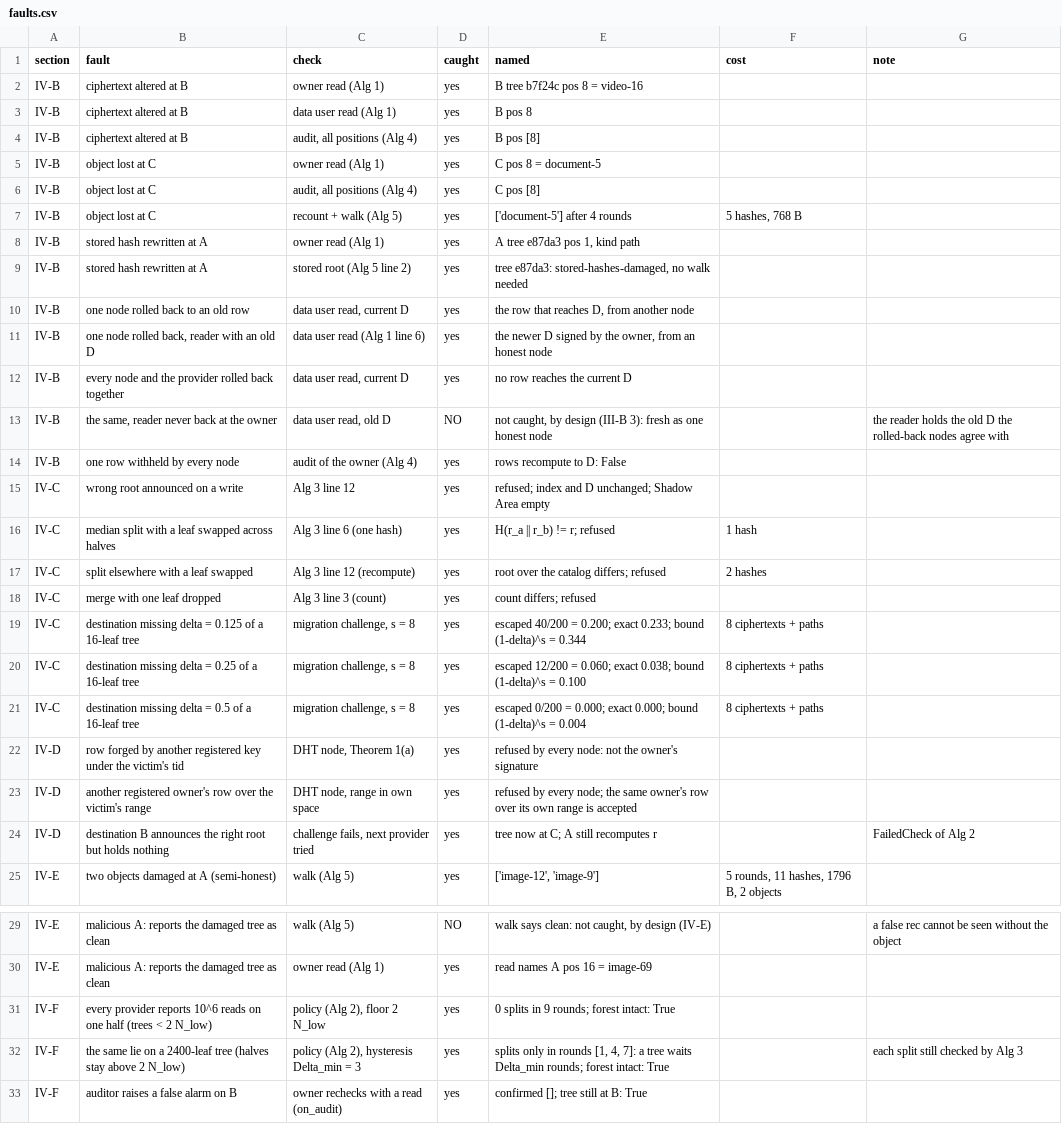
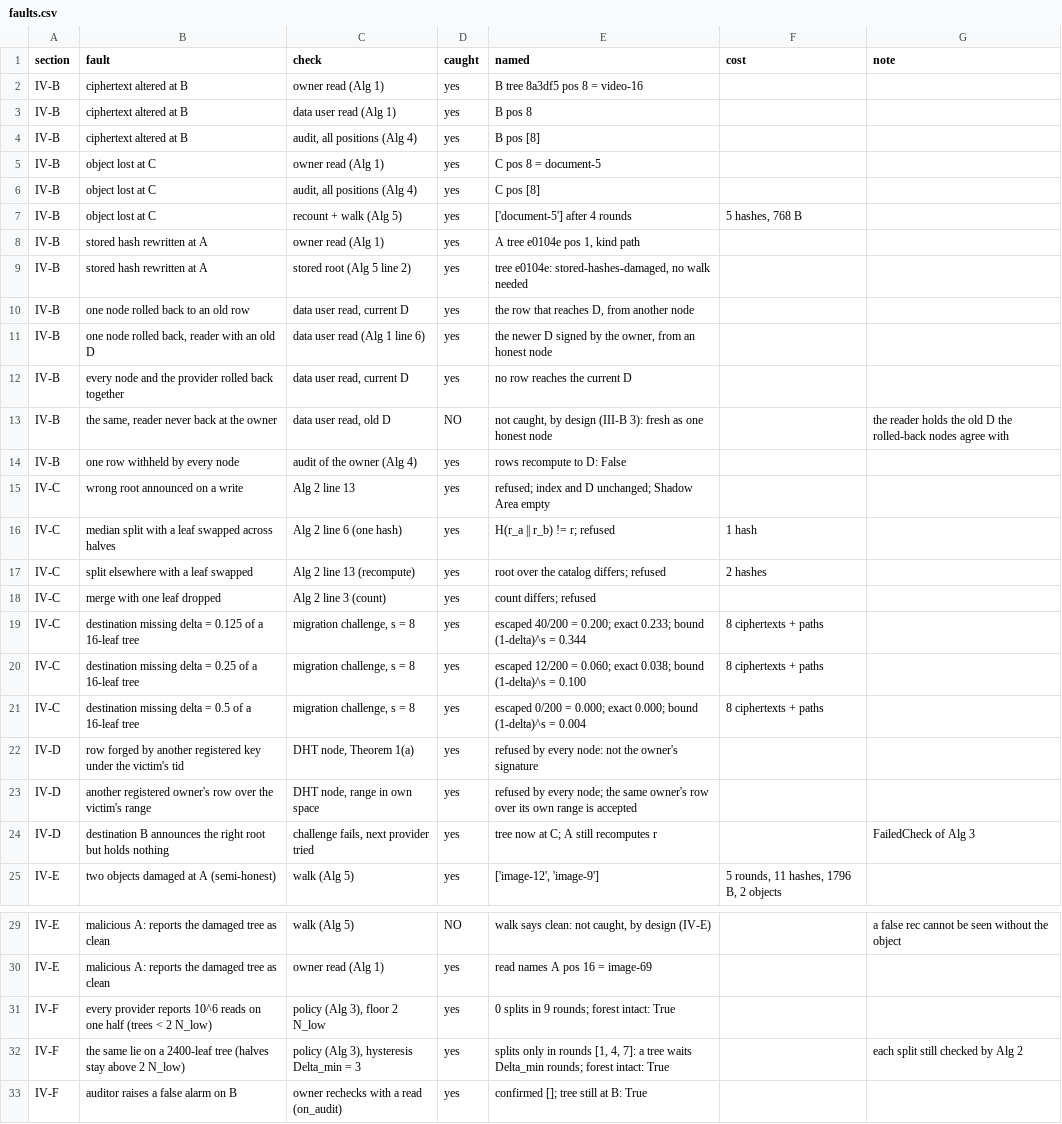
Before and after one commit to suppakrit-work/Adaptive-Merkle-Forest, a CSV file: results/faults.csv, drawn as a sheet; only a part is shown, gaps mark what is left out.

Commit message:
Match algorithm and table numbers to the final paper

```diff
--- a/results/faults.csv
+++ b/results/faults.csv
@@ -1,3 +1,3 @@
 section,fault,check,caught,named,cost,note
-IV-B,ciphertext altered at B,owner read (Alg 1),yes,B tree b7f24c pos 8 = video-16,,
+IV-B,ciphertext altered at B,owner read (Alg 1),yes,B tree 8a3df5 pos 8 = video-16,,
 IV-B,ciphertext altered at B,data user read (Alg 1),yes,B pos 8,,
@@ -7,4 +7,4 @@ IV-B,object lost at C,"audit, all positions (Alg 4)",yes,C pos [8],,
 IV-B,object lost at C,recount + walk (Alg 5),yes,['document-5'] after 4 rounds,"5 hashes, 768 B",
-IV-B,stored hash rewritten at A,owner read (Alg 1),yes,"A tree e87da3 pos 1, kind path",,
-IV-B,stored hash rewritten at A,stored root (Alg 5 line 2),yes,"tree e87da3: stored-hashes-damaged, no walk needed",,
+IV-B,stored hash rewritten at A,owner read (Alg 1),yes,"A tree e0104e pos 1, kind path",,
+IV-B,stored hash rewritten at A,stored root (Alg 5 line 2),yes,"tree e0104e: stored-hashes-damaged, no walk needed",,
 IV-B,one node rolled back to an old row,"data user read, current D",yes,"the row that reaches D, from another node",,
@@ -14,6 +14,6 @@ IV-B,"the same, reader never back at the owner","data user read, old D",NO,"not
 IV-B,one row withheld by every node,audit of the owner (Alg 4),yes,rows recompute to D: False,,
-IV-C,wrong root announced on a write,Alg 3 line 12,yes,refused; index and D unchanged; Shadow Area empty,,
-IV-C,median split with a leaf swapped across halves,Alg 3 line 6 (one hash),yes,H(r_a || r_b) != r; refused,1 hash,
-IV-C,split elsewhere with a leaf swapped,Alg 3 line 12 (recompute),yes,root over the catalog differs; refused,2 hashes,
-IV-C,merge with one leaf dropped,Alg 3 line 3 (count),yes,count differs; refused,,
+IV-C,wrong root announced on a write,Alg 2 line 13,yes,refused; index and D unchanged; Shadow Area empty,,
+IV-C,median split with a leaf swapped across halves,Alg 2 line 6 (one hash),yes,H(r_a || r_b) != r; refused,1 hash,
+IV-C,split elsewhere with a leaf swapped,Alg 2 line 13 (recompute),yes,root over the catalog differs; refused,2 hashes,
+IV-C,merge with one leaf dropped,Alg 2 line 3 (count),yes,count differs; refused,,
 IV-C,destination missing delta = 0.125 of a 16-leaf tree,"migration challenge, s = 8",yes,escaped 40/200 = 0.200; exact 0.233; bound (1-delta)^s = 0.344,8 ciphertexts + paths,
@@ -23,3 +23,3 @@ IV-D,row forged by another registered key under the victim's tid,"DHT node, Theo
 IV-D,another registered owner's row over the victim's range,"DHT node, range in own space",yes,refused by every node; the same owner's row over its own range is accepted,,
-IV-D,destination B announces the right root but holds nothing,"challenge fails, next provider tried",yes,tree now at C; A still recomputes r,,FailedCheck of Alg 2
+IV-D,destination B announces the right root but holds nothing,"challenge fails, next provider tried",yes,tree now at C; A still recomputes r,,FailedCheck of Alg 3
 IV-E,two objects damaged at A (semi-honest),walk (Alg 5),yes,"['image-12', 'image-9']","5 rounds, 11 hashes, 1796 B, 2 objects",
@@ -30,4 +30,4 @@ IV-E,malicious A: reports the damaged tree as clean,walk (Alg 5),NO,"walk says c
 IV-E,malicious A: reports the damaged tree as clean,owner read (Alg 1),yes,read names A pos 16 = image-69,,
-IV-F,every provider reports 10^6 reads on one half (trees < 2 N_low),"policy (Alg 2), floor 2 N_low",yes,0 splits in 9 rounds; forest intact: True,,
-IV-F,the same lie on a 2400-leaf tree (halves stay above 2 N_low),"policy (Alg 2), hysteresis Delta_min = 3",yes,"splits only in rounds [1, 4, 7]: a tree waits Delta_min rounds; forest intact: True",,each split still checked by Alg 3
+IV-F,every provider reports 10^6 reads on one half (trees < 2 N_low),"policy (Alg 3), floor 2 N_low",yes,0 splits in 9 rounds; forest intact: True,,
+IV-F,the same lie on a 2400-leaf tree (halves stay above 2 N_low),"policy (Alg 3), hysteresis Delta_min = 3",yes,"splits only in rounds [1, 4, 7]: a tree waits Delta_min rounds; forest intact: True",,each split still checked by Alg 2
 IV-F,auditor raises a false alarm on B,owner rechecks with a read (on_audit),yes,confirmed []; tree still at B: True,,
```
Also changed, not shown: 17 other files.
